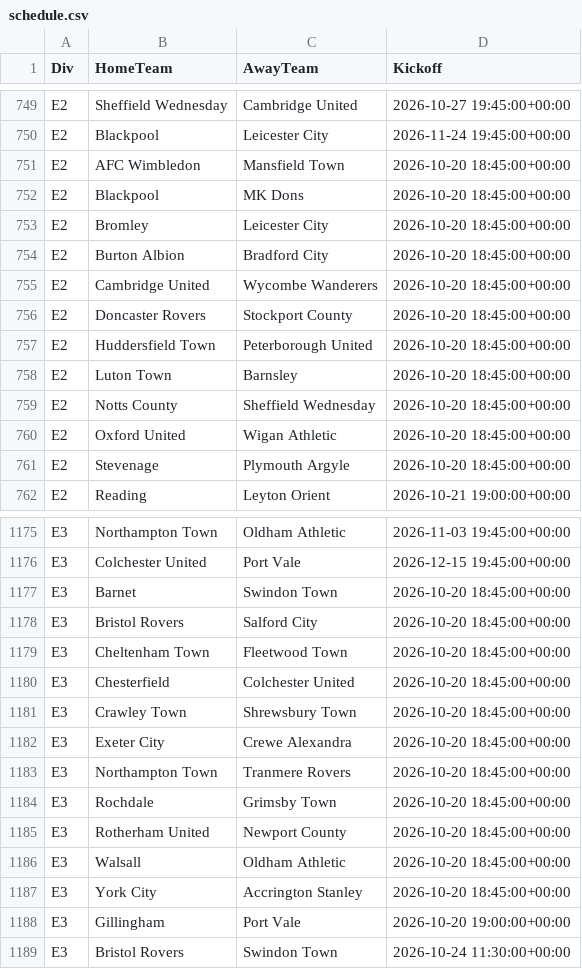
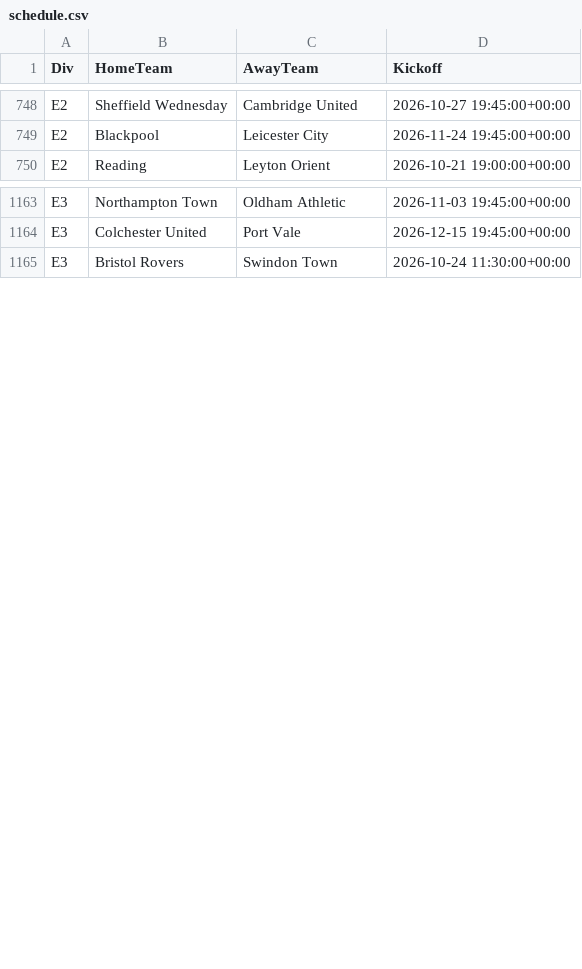
Before and after one commit to tambejasparh/epl-value-dashboard, a CSV file: data_snapshot/schedule.csv, drawn as a sheet; only a part is shown, gaps mark what is left out; the diff covers the shown part only; the diff names each change by its address in the sheet, - before the commit and + after, or states it on an @@ line.

```diff
--- a/data_snapshot/schedule.csv
+++ b/data_snapshot/schedule.csv
-row 751: E2 | AFC Wimbledon | Mansfield Town | 2026-10-20 18:45:00+00:00
-row 752: E2 | Blackpool | MK Dons | 2026-10-20 18:45:00+00:00
-row 753: E2 | Bromley | Leicester City | 2026-10-20 18:45:00+00:00
-row 754: E2 | Burton Albion | Bradford City | 2026-10-20 18:45:00+00:00
-row 755: E2 | Cambridge United | Wycombe Wanderers | 2026-10-20 18:45:00+00:00
-row 756: E2 | Doncaster Rovers | Stockport County | 2026-10-20 18:45:00+00:00
-row 757: E2 | Huddersfield Town | Peterborough United | 2026-10-20 18:45:00+00:00
-row 758: E2 | Luton Town | Barnsley | 2026-10-20 18:45:00+00:00
-row 759: E2 | Notts County | Sheffield Wednesday | 2026-10-20 18:45:00+00:00
-row 760: E2 | Oxford United | Wigan Athletic | 2026-10-20 18:45:00+00:00
-row 761: E2 | Stevenage | Plymouth Argyle | 2026-10-20 18:45:00+00:00
-row 1177: E3 | Barnet | Swindon Town | 2026-10-20 18:45:00+00:00
-row 1178: E3 | Bristol Rovers | Salford City | 2026-10-20 18:45:00+00:00
-row 1179: E3 | Cheltenham Town | Fleetwood Town | 2026-10-20 18:45:00+00:00
-row 1180: E3 | Chesterfield | Colchester United | 2026-10-20 18:45:00+00:00
-row 1181: E3 | Crawley Town | Shrewsbury Town | 2026-10-20 18:45:00+00:00
-row 1182: E3 | Exeter City | Crewe Alexandra | 2026-10-20 18:45:00+00:00
-row 1183: E3 | Northampton Town | Tranmere Rovers | 2026-10-20 18:45:00+00:00
-row 1184: E3 | Rochdale | Grimsby Town | 2026-10-20 18:45:00+00:00
-row 1185: E3 | Rotherham United | Newport County | 2026-10-20 18:45:00+00:00
-row 1186: E3 | Walsall | Oldham Athletic | 2026-10-20 18:45:00+00:00
-row 1187: E3 | York City | Accrington Stanley | 2026-10-20 18:45:00+00:00
-row 1188: E3 | Gillingham | Port Vale | 2026-10-20 19:00:00+00:00
```
Also changed, not shown: 1 removed row elsewhere in this file, best_picks_log.csv, data_snapshot/af_fixtures.csv, 12 other files.
